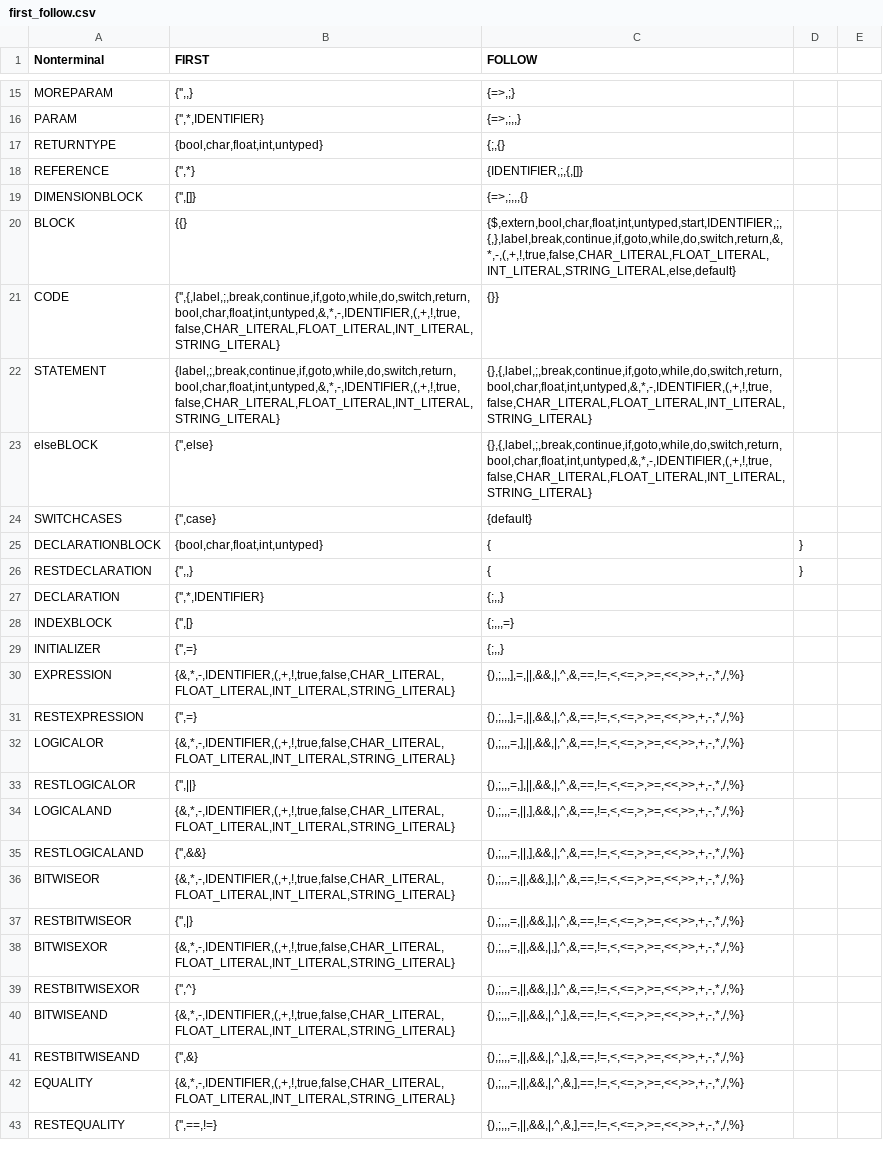
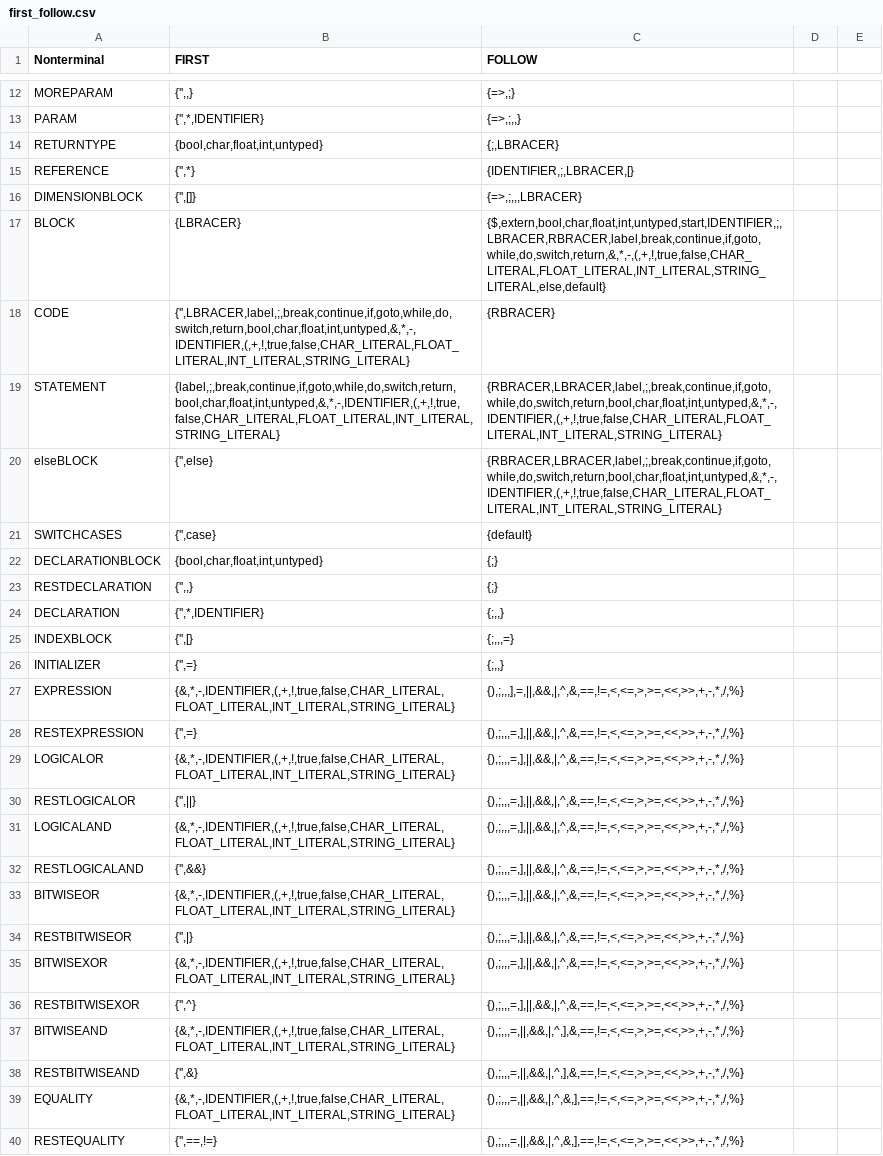
Before and after one commit to martinsspn/Compiladores, a CSV file: first_follow.csv, drawn as a sheet; only a part is shown, gaps mark what is left out; the diff covers the shown part only.

```diff
--- a/first_follow.csv
+++ b/first_follow.csv
@@ -17,7 +14,7 @@ PARAM,"{'',*,IDENTIFIER}","{=>,;,,}",,
-RETURNTYPE,"{bool,char,float,int,untyped}","{;,{}",,
-REFERENCE,"{'',*}","{IDENTIFIER,;,{,[]}",,
-DIMENSIONBLOCK,"{'',[]}","{=>,;,,,{}",,
-BLOCK,{{},"{$,extern,bool,char,float,int,untyped,start,IDENTIFIER,;,{,},label,break,continue,if,goto,while,do,switch,return,&,*,-,(,+,!,true,false,CHAR_LITERAL,FLOAT_LITERAL,INT_LITERAL,STRING_LITERAL,else,default}",,
-CODE,"{'',{,label,;,break,continue,if,goto,while,do,switch,return,bool,char,float,int,untyped,&,*,-,IDENTIFIER,(,+,!,true,false,CHAR_LITERAL,FLOAT_LITERAL,INT_LITERAL,STRING_LITERAL}",{}},,
-STATEMENT,"{label,;,break,continue,if,goto,while,do,switch,return,bool,char,float,int,untyped,&,*,-,IDENTIFIER,(,+,!,true,false,CHAR_LITERAL,FLOAT_LITERAL,INT_LITERAL,STRING_LITERAL}","{},{,label,;,break,continue,if,goto,while,do,switch,return,bool,char,float,int,untyped,&,*,-,IDENTIFIER,(,+,!,true,false,CHAR_LITERAL,FLOAT_LITERAL,INT_LITERAL,STRING_LITERAL}",,
-elseBLOCK,"{'',else}","{},{,label,;,break,continue,if,goto,while,do,switch,return,bool,char,float,int,untyped,&,*,-,IDENTIFIER,(,+,!,true,false,CHAR_LITERAL,FLOAT_LITERAL,INT_LITERAL,STRING_LITERAL}",,
+RETURNTYPE,"{bool,char,float,int,untyped}","{;,LBRACER}"
+REFERENCE,"{'',*}","{IDENTIFIER,;,LBRACER,[}"
+DIMENSIONBLOCK,"{'',[]}","{=>,;,,,LBRACER}"
+BLOCK,{LBRACER},"{$,extern,bool,char,float,int,untyped,start,IDENTIFIER,;,LBRACER,RBRACER,label,break,continue,if,goto,while,do,switch,return,&,*,-,(,+,!,true,false,CHAR_LITERAL,FLOAT_LITERAL,INT_LITERAL,STRING_LITERAL,else,default}"
+CODE,"{'',LBRACER,label,;,break,continue,if,goto,while,do,switch,return,bool,char,float,int,untyped,&,*,-,IDENTIFIER,(,+,!,true,false,CHAR_LITERAL,FLOAT_LITERAL,INT_LITERAL,STRING_LITERAL}",{RBRACER}
+STATEMENT,"{label,;,break,continue,if,goto,while,do,switch,return,bool,char,float,int,untyped,&,*,-,IDENTIFIER,(,+,!,true,false,CHAR_LITERAL,FLOAT_LITERAL,INT_LITERAL,STRING_LITERAL}","{RBRACER,LBRACER,label,;,break,continue,if,goto,while,do,switch,return,bool,char,float,int,untyped,&,*,-,IDENTIFIER,(,+,!,true,false,CHAR_LITERAL,FLOAT_LITERAL,INT_LITERAL,STRING_LITERAL}"
+elseBLOCK,"{'',else}","{RBRACER,LBRACER,label,;,break,continue,if,goto,while,do,switch,return,bool,char,float,int,untyped,&,*,-,IDENTIFIER,(,+,!,true,false,CHAR_LITERAL,FLOAT_LITERAL,INT_LITERAL,STRING_LITERAL}"
@@ -25,2 +22,2 @@ SWITCHCASES,"{'',case}",{default},,
-DECLARATIONBLOCK,"{bool,char,float,int,untyped}",{,},
-RESTDECLARATION,"{'',,}",{,},
+DECLARATIONBLOCK,"{bool,char,float,int,untyped}",{;}
+RESTDECLARATION,"{'',,}",{;}
@@ -31 +28 @@ EXPRESSION,"{&,*,-,IDENTIFIER,(,+,!,true,false,CHAR_LITERAL,FLOAT_LITERAL,INT_LI
-RESTEXPRESSION,"{'',=}","{),;,,,],=,||,&&,|,^,&,==,!=,<,<=,>,>=,<<,>>,+,-,*,/,%}",,
+RESTEXPRESSION,"{'',=}","{),;,,,=,],||,&&,|,^,&,==,!=,<,<=,>,>=,<<,>>,+,-,*,/,%}"
@@ -34,6 +31,6 @@ RESTLOGICALOR,"{'',||}","{),;,,,=,],||,&&,|,^,&,==,!=,<,<=,>,>=,<<,>>,+,-,*,/,%}
-LOGICALAND,"{&,*,-,IDENTIFIER,(,+,!,true,false,CHAR_LITERAL,FLOAT_LITERAL,INT_LITERAL,STRING_LITERAL}","{),;,,,=,||,],&&,|,^,&,==,!=,<,<=,>,>=,<<,>>,+,-,*,/,%}",,
-RESTLOGICALAND,"{'',&&}","{),;,,,=,||,],&&,|,^,&,==,!=,<,<=,>,>=,<<,>>,+,-,*,/,%}",,
-BITWISEOR,"{&,*,-,IDENTIFIER,(,+,!,true,false,CHAR_LITERAL,FLOAT_LITERAL,INT_LITERAL,STRING_LITERAL}","{),;,,,=,||,&&,],|,^,&,==,!=,<,<=,>,>=,<<,>>,+,-,*,/,%}",,
-RESTBITWISEOR,"{'',|}","{),;,,,=,||,&&,],|,^,&,==,!=,<,<=,>,>=,<<,>>,+,-,*,/,%}",,
-BITWISEXOR,"{&,*,-,IDENTIFIER,(,+,!,true,false,CHAR_LITERAL,FLOAT_LITERAL,INT_LITERAL,STRING_LITERAL}","{),;,,,=,||,&&,|,],^,&,==,!=,<,<=,>,>=,<<,>>,+,-,*,/,%}",,
-RESTBITWISEXOR,"{'',^}","{),;,,,=,||,&&,|,],^,&,==,!=,<,<=,>,>=,<<,>>,+,-,*,/,%}",,
+LOGICALAND,"{&,*,-,IDENTIFIER,(,+,!,true,false,CHAR_LITERAL,FLOAT_LITERAL,INT_LITERAL,STRING_LITERAL}","{),;,,,=,],||,&&,|,^,&,==,!=,<,<=,>,>=,<<,>>,+,-,*,/,%}"
+RESTLOGICALAND,"{'',&&}","{),;,,,=,],||,&&,|,^,&,==,!=,<,<=,>,>=,<<,>>,+,-,*,/,%}"
+BITWISEOR,"{&,*,-,IDENTIFIER,(,+,!,true,false,CHAR_LITERAL,FLOAT_LITERAL,INT_LITERAL,STRING_LITERAL}","{),;,,,=,],||,&&,|,^,&,==,!=,<,<=,>,>=,<<,>>,+,-,*,/,%}"
+RESTBITWISEOR,"{'',|}","{),;,,,=,],||,&&,|,^,&,==,!=,<,<=,>,>=,<<,>>,+,-,*,/,%}"
+BITWISEXOR,"{&,*,-,IDENTIFIER,(,+,!,true,false,CHAR_LITERAL,FLOAT_LITERAL,INT_LITERAL,STRING_LITERAL}","{),;,,,=,],||,&&,|,^,&,==,!=,<,<=,>,>=,<<,>>,+,-,*,/,%}"
+RESTBITWISEXOR,"{'',^}","{),;,,,=,],||,&&,|,^,&,==,!=,<,<=,>,>=,<<,>>,+,-,*,/,%}"
```
Also changed, not shown: 3 removed rows and 17 edited cells elsewhere in this file, 11 other files.
